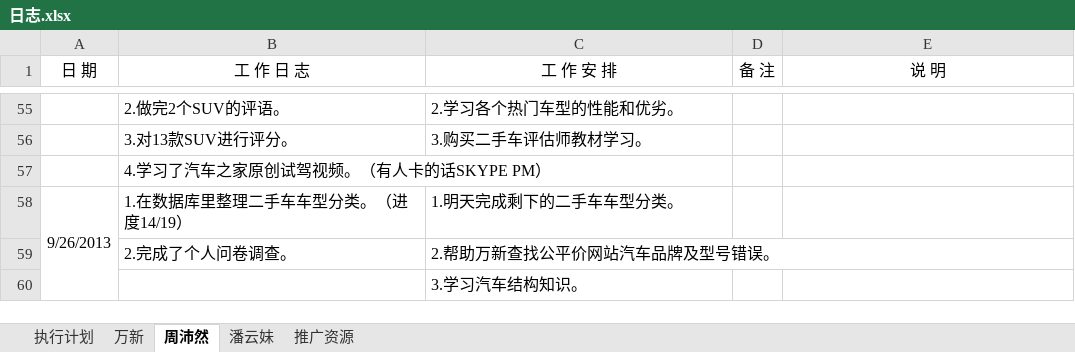
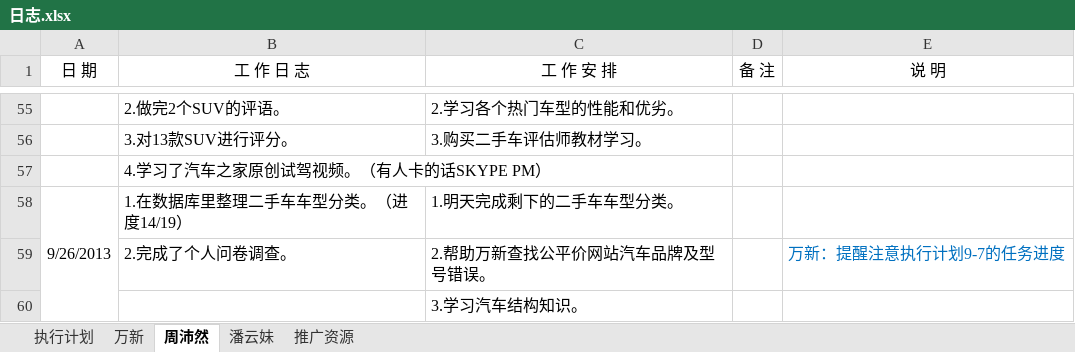
Before and after one commit to GPJxiaoshou/xiaoshou, an Excel workbook: 日志.xlsx, sheet 周沛然, drawn as a sheet; only a part is shown, gaps mark what is left out; values as stored, in another font and other column widths than the file's, no borders; the diff names each change by its address in the sheet, - before the commit and + after, or states it on an @@ line.

```diff
--- a/日志.xlsx (sheet 周沛然)
+++ b/日志.xlsx (sheet 周沛然)
-E59 (说 明): (empty)
+E59 (说 明): 万新：提醒注意执行计划9-7的任务进度
```
Also changed, not shown: sheet 万新, sheet 执行计划, sheet 潘云妹.
